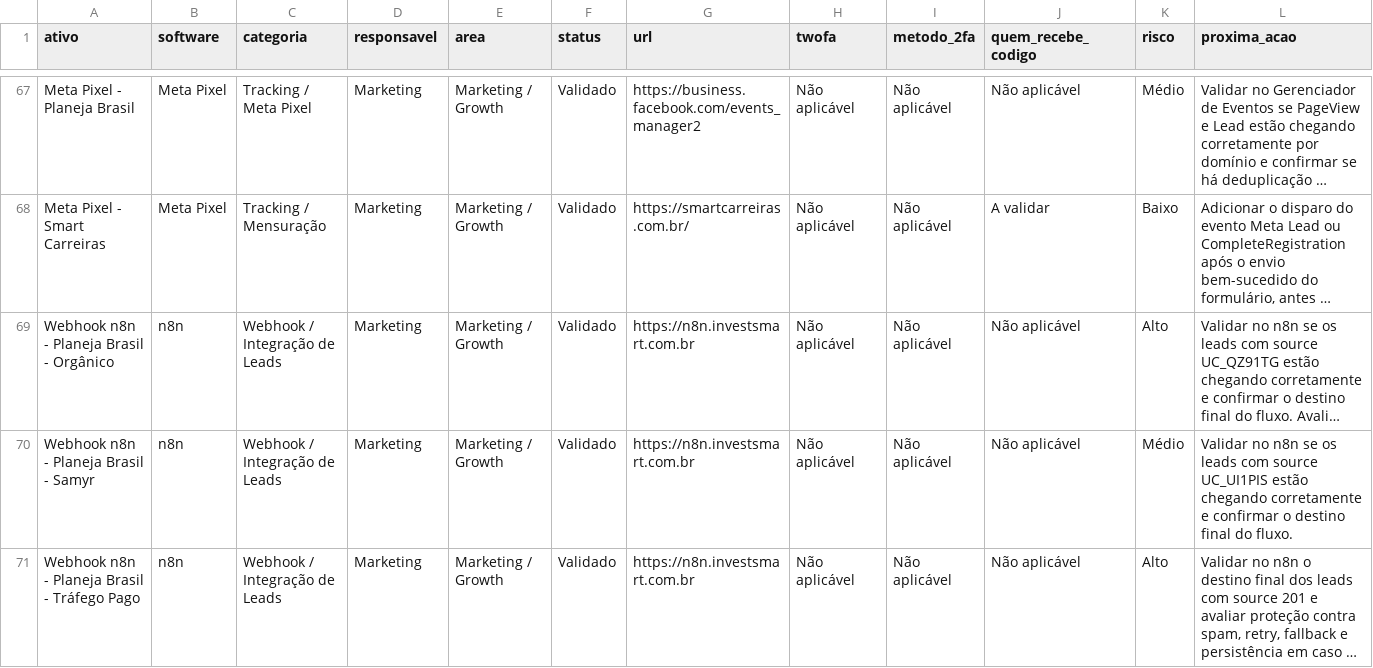
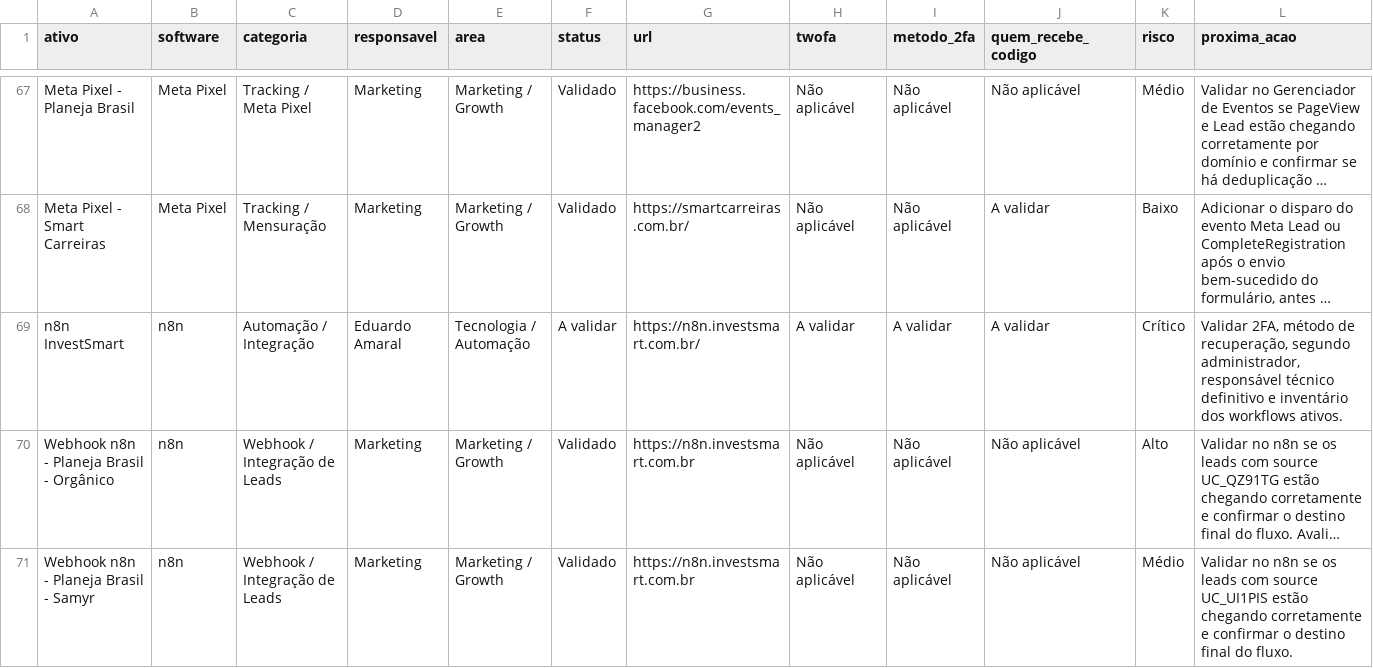
Before and after one commit to gestaobankrio-code/growth-ops-investsmart, a CSV file: exports/growth-ops-inventario.csv, drawn as a sheet; only a part is shown, gaps mark what is left out; the shorter side is filled out with more unchanged rows; long unchanged cells end in …; the diff names each change by its address in the sheet, - before the commit and + after, or states it on an @@ line.

```diff
--- a/exports/growth-ops-inventario.csv
+++ b/exports/growth-ops-inventario.csv
+row 69: n8n InvestSmart | n8n | Automação / Integração | Eduardo Amaral | Tecnologia / Automação | A validar | https://n8n.investsmart.com.br/ | A validar | A validar | A validar | Crítico | Validar 2FA, método de recuperação, segundo administrador, responsável técnico definitivo e inventário dos workflows ativos.
```
Also changed, not shown: exports/growth-ops-pendencias.csv, exports/growth-ops-seguranca-2fa.csv, 7 other files.
